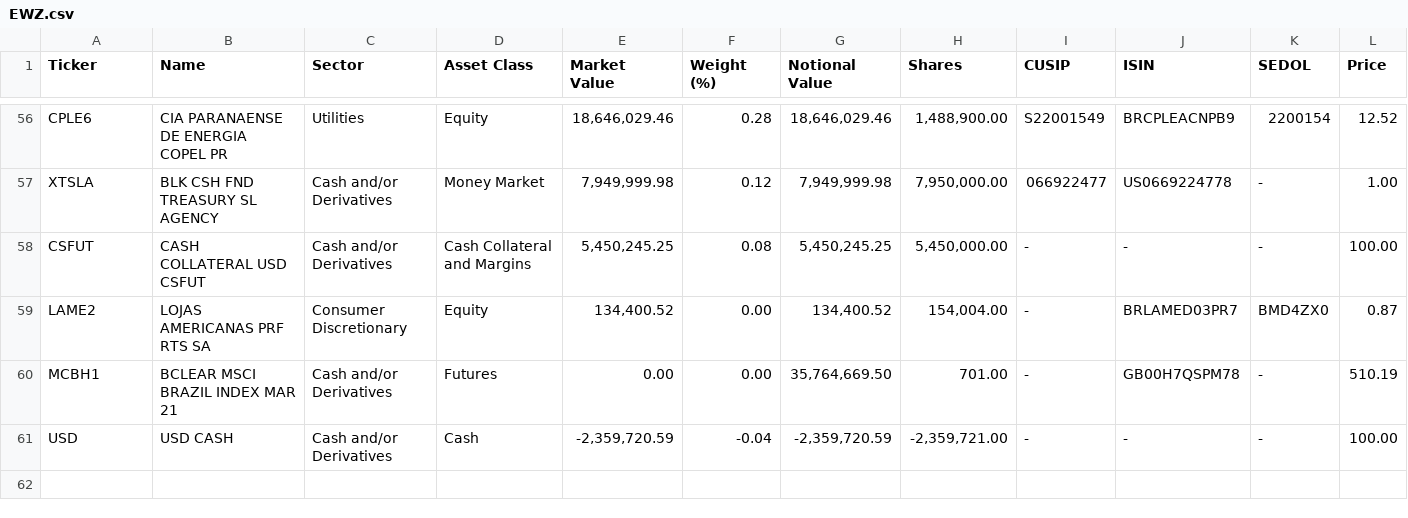
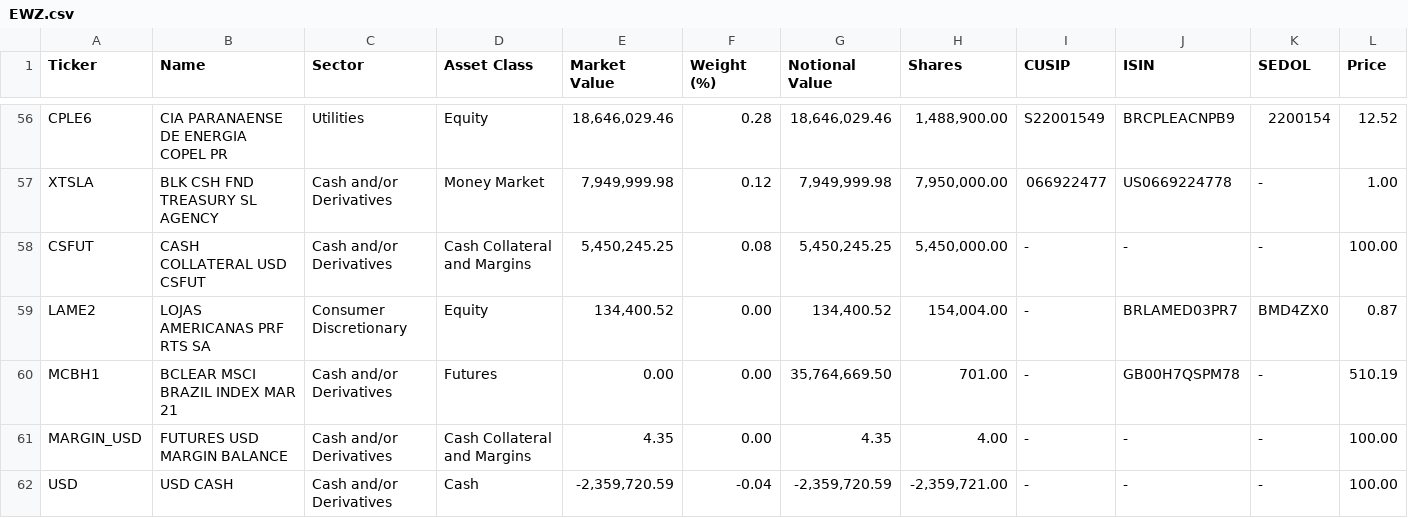
Before and after one commit to haoenhui/ishares-funds, a CSV file: etf/EWZ.csv, drawn as a sheet; only a part is shown, gaps mark what is left out; rows hold the shown columns only; the diff names each change by its address in the sheet, - before the commit and + after, or states it on an @@ line.

```diff
--- a/etf/EWZ.csv
+++ b/etf/EWZ.csv
+row 61: MARGIN_USD | FUTURES USD MARGIN BALANCE | Cash and/or Derivatives | Cash Collateral and Margins | 4.35 | 0.00 | 4.35 | 4.00 | - | - | - | 100.00
```
Also changed, not shown: etf/EEMV.csv, etf/EWT.csv, 22 other files.
